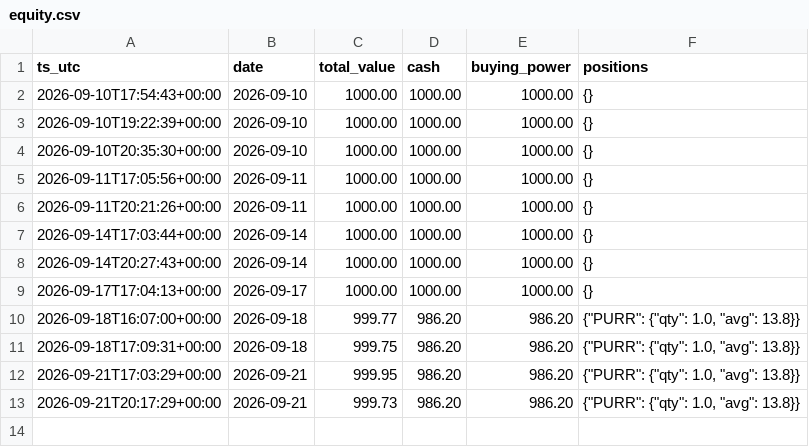
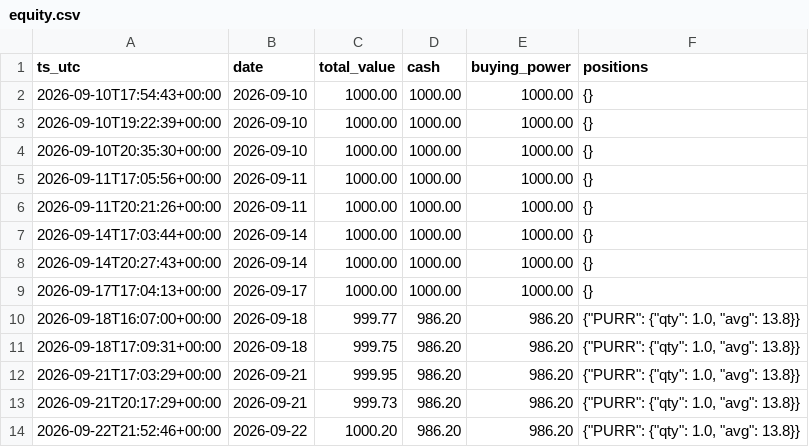
Before and after one commit to Lilylu0718/robinhood, a CSV file: equity.csv, drawn as a sheet; the diff names each change by its address in the sheet, - before the commit and + after, or states it on an @@ line.

```diff
--- a/equity.csv
+++ b/equity.csv
+row 14: 2026-09-22T21:52:46+00:00 | 2026-09-22 | 1000.20 | 986.20 | 986.20 | {"PURR": {"qty": 1.0, "avg": 13.8}}
```
Also changed, not shown: decisions.csv, 1 other file.
